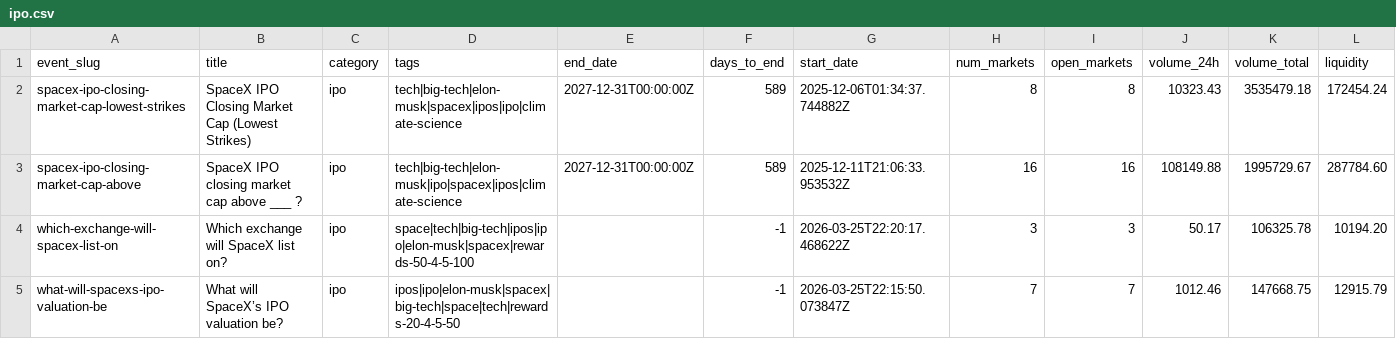
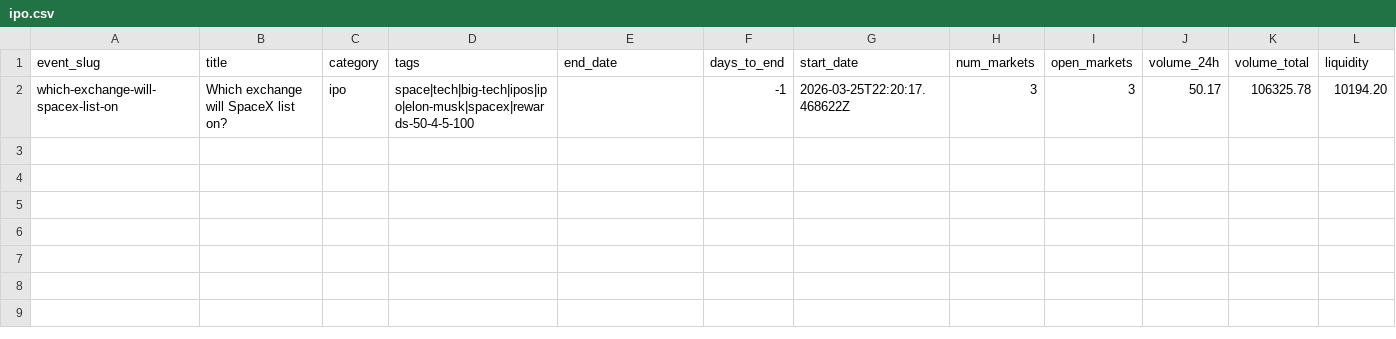
Before and after one commit to mentis-RD/polymarket-watch, a CSV file: polymarket-catalog-2026-05-20/catalog_2026-05-20/ipo.csv, drawn as a sheet; only a part is shown; rows hold the shown columns only; the diff names each change by its address in the sheet, - before the commit and + after, or states it on an @@ line.

```diff
--- a/polymarket-catalog-2026-05-20/catalog_2026-05-20/ipo.csv
+++ b/polymarket-catalog-2026-05-20/catalog_2026-05-20/ipo.csv
-row 2: spacex-ipo-closing-market-cap-lowest-strikes | SpaceX IPO Closing Market Cap (Lowest Strikes) | ipo | tech|big-tech|elon-musk|spacex|ipos|ipo|climate-science | 2027-12-31T00:00:00Z | 589 | 2025-12-06T01:34:37.744882Z | 8 | 8 | 10323.43 | 3535479.18 | 172454.24
-row 3: spacex-ipo-closing-market-cap-above | SpaceX IPO closing market cap above ___ ? | ipo | tech|big-tech|elon-musk|ipo|spacex|ipos|climate-science | 2027-12-31T00:00:00Z | 589 | 2025-12-11T21:06:33.953532Z | 16 | 16 | 108149.88 | 1995729.67 | 287784.60
-row 5: what-will-spacexs-ipo-valuation-be | What will SpaceX’s IPO valuation be? | ipo | ipos|ipo|elon-musk|spacex|big-tech|space|tech|rewards-20-4-5-50 |  | -1 | 2026-03-25T22:15:50.073847Z | 7 | 7 | 1012.46 | 147668.75 | 12915.79
```
Also changed, not shown: polymarket-catalog-2026-05-20/catalog_2026-05-20/_index.csv, polymarket-catalog-2026-05-20/catalog_2026-05-20/business.csv, 2 other files.
